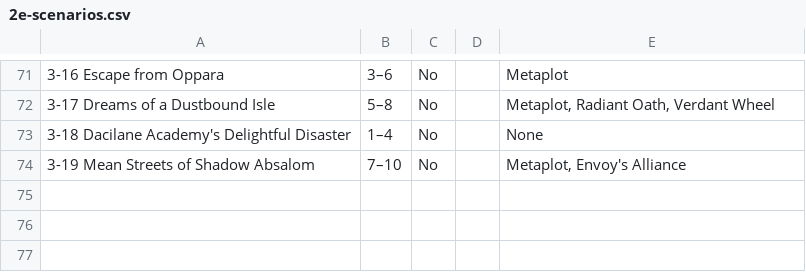
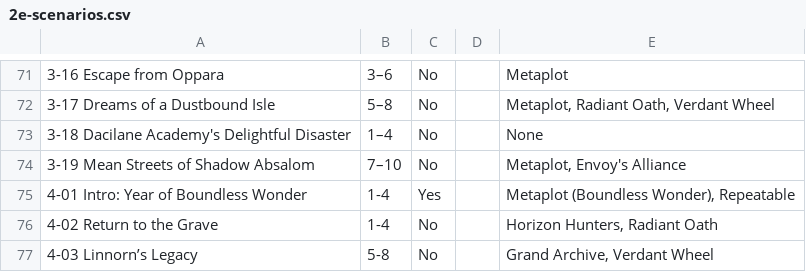
Before and after one commit to doughahn/unofficial-opf-guides, a CSV file: docs/assets/2e-scenarios.csv, drawn as a sheet; only a part is shown, gaps mark what is left out; the diff names each change by its address in the sheet, - before the commit and + after, or states it on an @@ line.

Commit message:
Update Scenarios List, add header for Maps

```diff
--- a/docs/assets/2e-scenarios.csv
+++ b/docs/assets/2e-scenarios.csv
+row 75: 4-01 Intro: Year of Boundless Wonder | 1-4 | Yes |  | Metaplot (Boundless Wonder), Repeatable
+row 76: 4-02 Return to the Grave | 1-4 | No |  | Horizon Hunters, Radiant Oath
+row 77: 4-03 Linnorn’s Legacy | 5-8 | No |  | Grand Archive, Verdant Wheel
```
Also changed, not shown: docs/assets/sfs-scenarios.csv, 9 other files.
